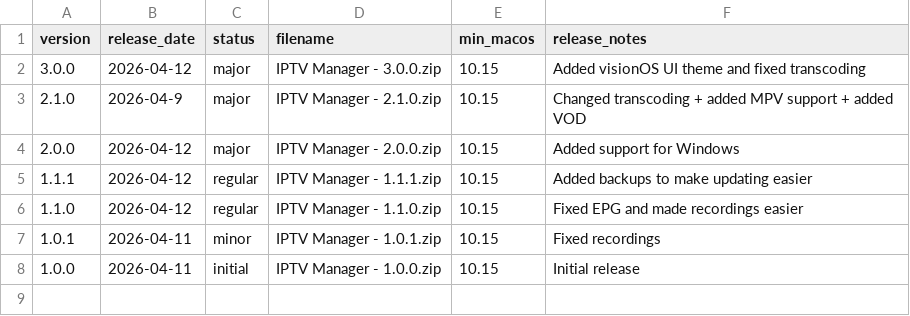
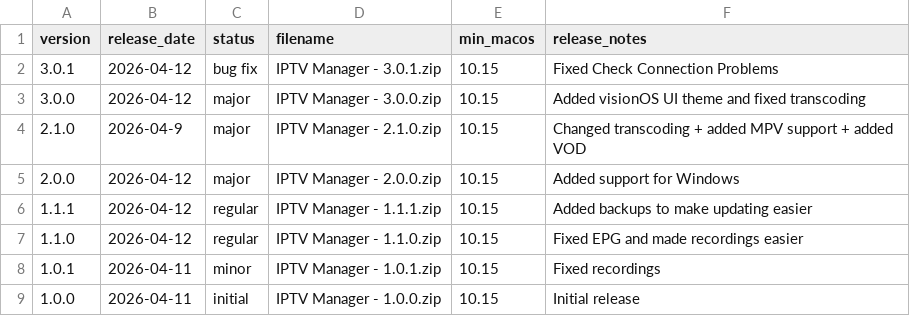
Before and after one commit to tobyjones1512/tobyjones1512.github.io, a CSV file: software/downloads/iptv-manager-versions.csv, drawn as a sheet; the diff names each change by its address in the sheet, - before the commit and + after, or states it on an @@ line.

Commit message:
added IPTV Manager version 3.0.1

```diff
--- a/software/downloads/iptv-manager-versions.csv
+++ b/software/downloads/iptv-manager-versions.csv
+row 2: 3.0.1 | 2026-04-12 | bug fix | IPTV Manager - 3.0.1.zip | 10.15 | Fixed Check Connection Problems
```
Also changed, not shown: 3 other files.
